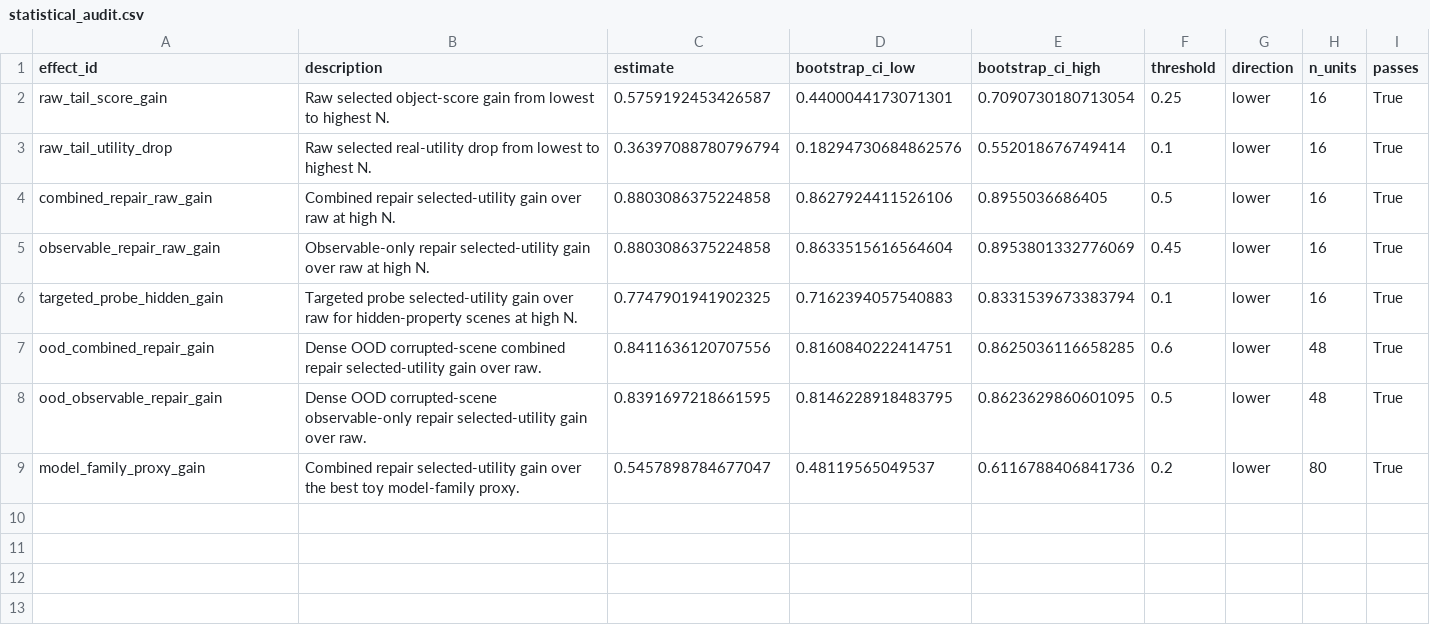
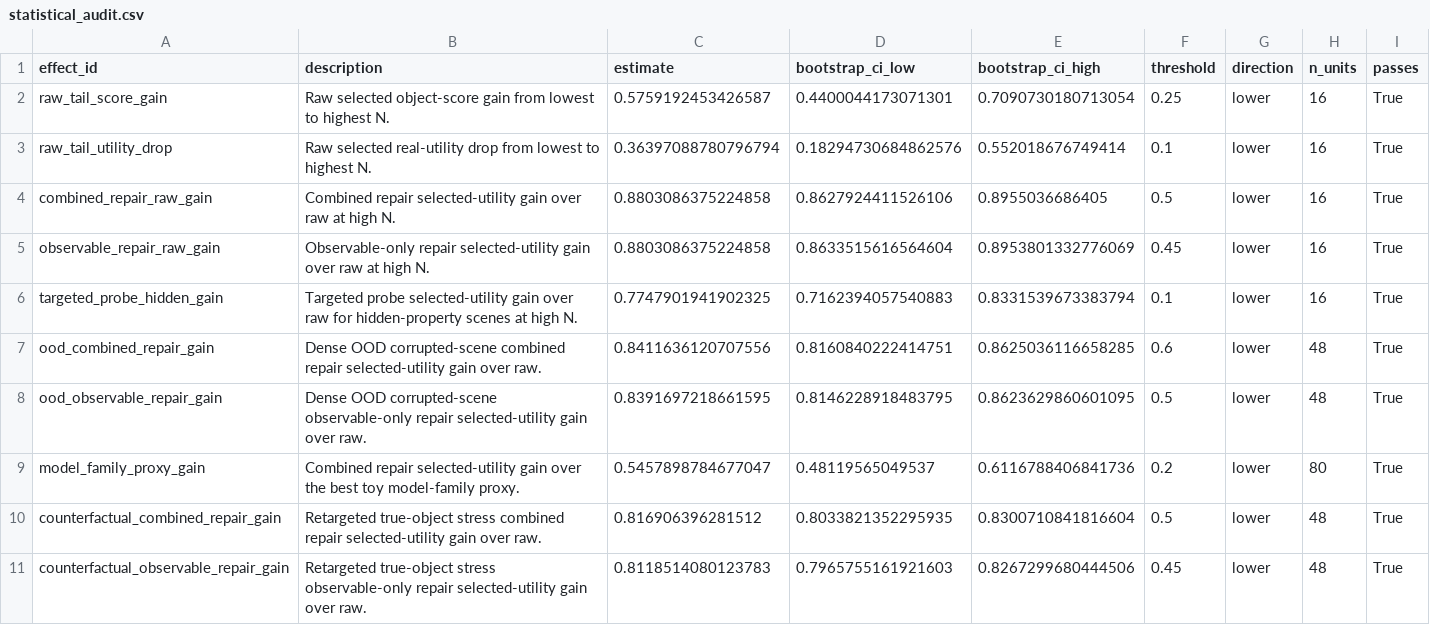
Before and after one commit to Jason-Wang313/object-centric-world-model, a CSV file: results/tables/statistical_audit.csv, drawn as a sheet; the diff names each change by its address in the sheet, - before the commit and + after, or states it on an @@ line.

Commit message:
Add counterfactual target stress evidence

```diff
--- a/results/tables/statistical_audit.csv
+++ b/results/tables/statistical_audit.csv
+row 10: counterfactual_combined_repair_gain | Retargeted true-object stress combined repair selected-utility gain over raw. | 0.816906396281512 | 0.8033821352295935 | 0.8300710841816604 | 0.5 | lower | 48 | True
+row 11: counterfactual_observable_repair_gain | Retargeted true-object stress observable-only repair selected-utility gain over raw. | 0.8118514080123783 | 0.7965755161921603 | 0.8267299680444506 | 0.45 | lower | 48 | True
```
Also changed, not shown: 27 other files.
